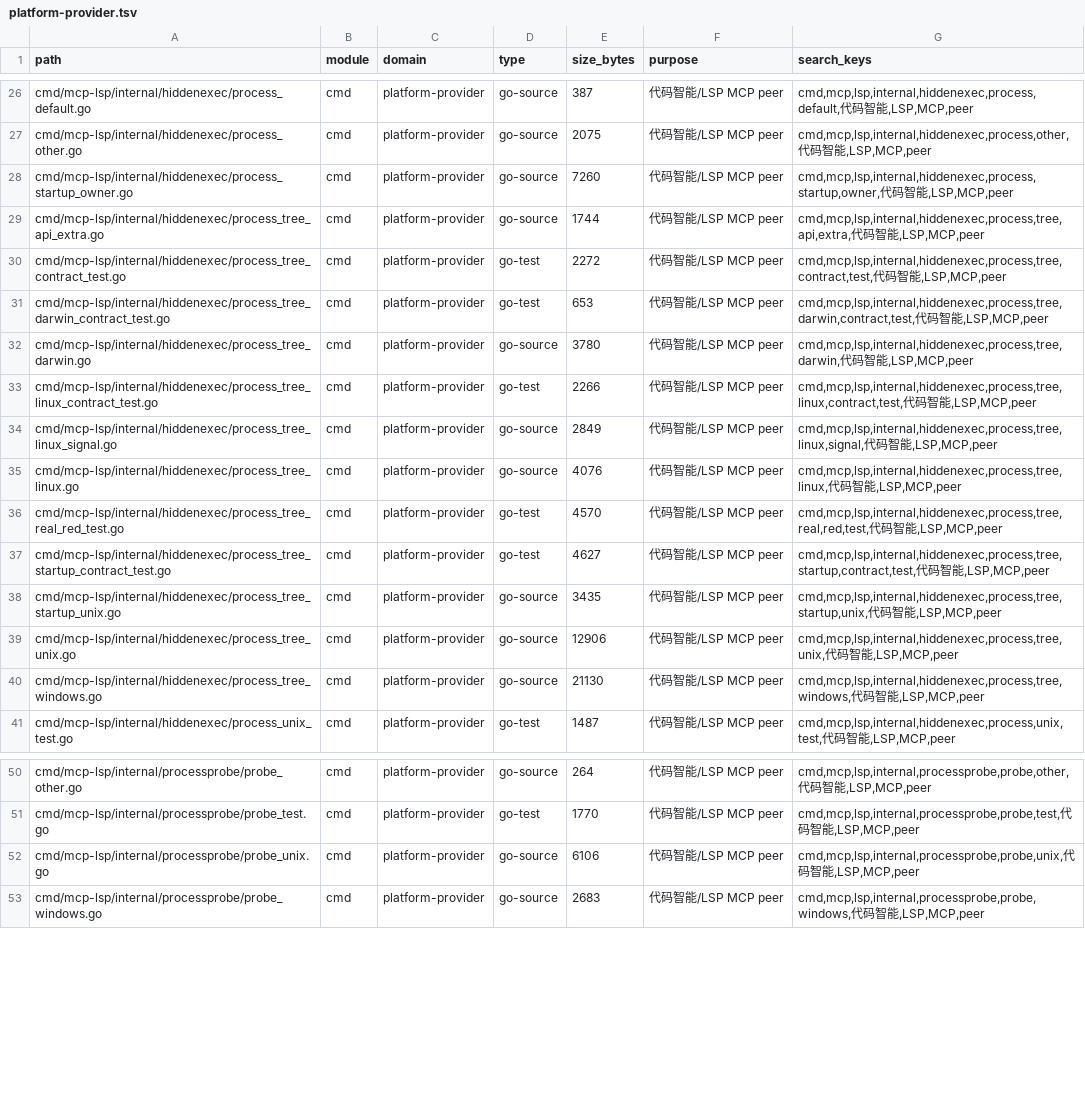
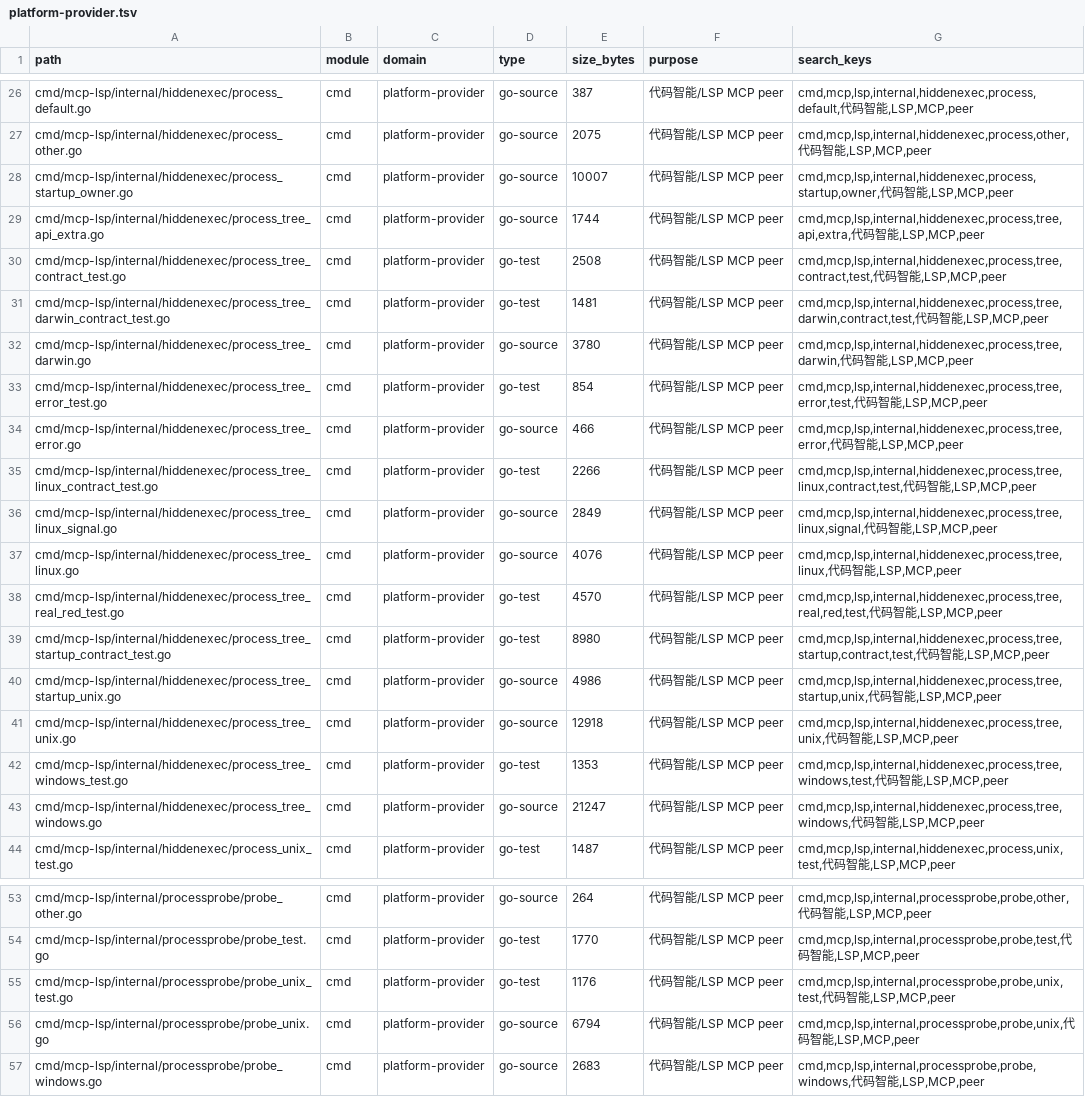
Before and after one commit to lihah111222333-cloud/Super-Dolphin-Agent-Cockpit, a TSV file: docs/doc/codemap/project-map/index/platform-provider.tsv, drawn as a sheet; only a part is shown, gaps mark what is left out.

```diff
--- a/docs/doc/codemap/project-map/index/platform-provider.tsv
+++ b/docs/doc/codemap/project-map/index/platform-provider.tsv
@@ -27,7 +27,9 @@ cmd/mcp-lsp/internal/hiddenexec/process_default.go	cmd	platform-provider	go-sour
 cmd/mcp-lsp/internal/hiddenexec/process_other.go	cmd	platform-provider	go-source	2075	代码智能/LSP MCP peer	cmd,mcp,lsp,internal,hiddenexec,process,other,代码智能,LSP,MCP,peer
-cmd/mcp-lsp/internal/hiddenexec/process_startup_owner.go	cmd	platform-provider	go-source	7260	代码智能/LSP MCP peer	cmd,mcp,lsp,internal,hiddenexec,process,startup,owner,代码智能,LSP,MCP,peer
+cmd/mcp-lsp/internal/hiddenexec/process_startup_owner.go	cmd	platform-provider	go-source	10007	代码智能/LSP MCP peer	cmd,mcp,lsp,internal,hiddenexec,process,startup,owner,代码智能,LSP,MCP,peer
 cmd/mcp-lsp/internal/hiddenexec/process_tree_api_extra.go	cmd	platform-provider	go-source	1744	代码智能/LSP MCP peer	cmd,mcp,lsp,internal,hiddenexec,process,tree,api,extra,代码智能,LSP,MCP,peer
-cmd/mcp-lsp/internal/hiddenexec/process_tree_contract_test.go	cmd	platform-provider	go-test	2272	代码智能/LSP MCP peer	cmd,mcp,lsp,internal,hiddenexec,process,tree,contract,test,代码智能,LSP,MCP,peer
-cmd/mcp-lsp/internal/hiddenexec/process_tree_darwin_contract_test.go	cmd	platform-provider	go-test	653	代码智能/LSP MCP peer	cmd,mcp,lsp,internal,hiddenexec,process,tree,darwin,contract,test,代码智能,LSP,MCP,peer
+cmd/mcp-lsp/internal/hiddenexec/process_tree_contract_test.go	cmd	platform-provider	go-test	2508	代码智能/LSP MCP peer	cmd,mcp,lsp,internal,hiddenexec,process,tree,contract,test,代码智能,LSP,MCP,peer
+cmd/mcp-lsp/internal/hiddenexec/process_tree_darwin_contract_test.go	cmd	platform-provider	go-test	1481	代码智能/LSP MCP peer	cmd,mcp,lsp,internal,hiddenexec,process,tree,darwin,contract,test,代码智能,LSP,MCP,peer
 cmd/mcp-lsp/internal/hiddenexec/process_tree_darwin.go	cmd	platform-provider	go-source	3780	代码智能/LSP MCP peer	cmd,mcp,lsp,internal,hiddenexec,process,tree,darwin,代码智能,LSP,MCP,peer
+cmd/mcp-lsp/internal/hiddenexec/process_tree_error_test.go	cmd	platform-provider	go-test	854	代码智能/LSP MCP peer	cmd,mcp,lsp,internal,hiddenexec,process,tree,error,test,代码智能,LSP,MCP,peer
+cmd/mcp-lsp/internal/hiddenexec/process_tree_error.go	cmd	platform-provider	go-source	466	代码智能/LSP MCP peer	cmd,mcp,lsp,internal,hiddenexec,process,tree,error,代码智能,LSP,MCP,peer
 cmd/mcp-lsp/internal/hiddenexec/process_tree_linux_contract_test.go	cmd	platform-provider	go-test	2266	代码智能/LSP MCP peer	cmd,mcp,lsp,internal,hiddenexec,process,tree,linux,contract,test,代码智能,LSP,MCP,peer
@@ -36,6 +38,7 @@ cmd/mcp-lsp/internal/hiddenexec/process_tree_linux.go	cmd	platform-provider	go-s
 cmd/mcp-lsp/internal/hiddenexec/process_tree_real_red_test.go	cmd	platform-provider	go-test	4570	代码智能/LSP MCP peer	cmd,mcp,lsp,internal,hiddenexec,process,tree,real,red,test,代码智能,LSP,MCP,peer
-cmd/mcp-lsp/internal/hiddenexec/process_tree_startup_contract_test.go	cmd	platform-provider	go-test	4627	代码智能/LSP MCP peer	cmd,mcp,lsp,internal,hiddenexec,process,tree,startup,contract,test,代码智能,LSP,MCP,peer
-cmd/mcp-lsp/internal/hiddenexec/process_tree_startup_unix.go	cmd	platform-provider	go-source	3435	代码智能/LSP MCP peer	cmd,mcp,lsp,internal,hiddenexec,process,tree,startup,unix,代码智能,LSP,MCP,peer
-cmd/mcp-lsp/internal/hiddenexec/process_tree_unix.go	cmd	platform-provider	go-source	12906	代码智能/LSP MCP peer	cmd,mcp,lsp,internal,hiddenexec,process,tree,unix,代码智能,LSP,MCP,peer
-cmd/mcp-lsp/internal/hiddenexec/process_tree_windows.go	cmd	platform-provider	go-source	21130	代码智能/LSP MCP peer	cmd,mcp,lsp,internal,hiddenexec,process,tree,windows,代码智能,LSP,MCP,peer
+cmd/mcp-lsp/internal/hiddenexec/process_tree_startup_contract_test.go	cmd	platform-provider	go-test	8980	代码智能/LSP MCP peer	cmd,mcp,lsp,internal,hiddenexec,process,tree,startup,contract,test,代码智能,LSP,MCP,peer
+cmd/mcp-lsp/internal/hiddenexec/process_tree_startup_unix.go	cmd	platform-provider	go-source	4986	代码智能/LSP MCP peer	cmd,mcp,lsp,internal,hiddenexec,process,tree,startup,unix,代码智能,LSP,MCP,peer
+cmd/mcp-lsp/internal/hiddenexec/process_tree_unix.go	cmd	platform-provider	go-source	12918	代码智能/LSP MCP peer	cmd,mcp,lsp,internal,hiddenexec,process,tree,unix,代码智能,LSP,MCP,peer
+cmd/mcp-lsp/internal/hiddenexec/process_tree_windows_test.go	cmd	platform-provider	go-test	1353	代码智能/LSP MCP peer	cmd,mcp,lsp,internal,hiddenexec,process,tree,windows,test,代码智能,LSP,MCP,peer
+cmd/mcp-lsp/internal/hiddenexec/process_tree_windows.go	cmd	platform-provider	go-source	21247	代码智能/LSP MCP peer	cmd,mcp,lsp,internal,hiddenexec,process,tree,windows,代码智能,LSP,MCP,peer
 cmd/mcp-lsp/internal/hiddenexec/process_unix_test.go	cmd	platform-provider	go-test	1487	代码智能/LSP MCP peer	cmd,mcp,lsp,internal,hiddenexec,process,unix,test,代码智能,LSP,MCP,peer
@@ -51,3 +54,4 @@ cmd/mcp-lsp/internal/processprobe/probe_other.go	cmd	platform-provider	go-source
 cmd/mcp-lsp/internal/processprobe/probe_test.go	cmd	platform-provider	go-test	1770	代码智能/LSP MCP peer	cmd,mcp,lsp,internal,processprobe,probe,test,代码智能,LSP,MCP,peer
-cmd/mcp-lsp/internal/processprobe/probe_unix.go	cmd	platform-provider	go-source	6106	代码智能/LSP MCP peer	cmd,mcp,lsp,internal,processprobe,probe,unix,代码智能,LSP,MCP,peer
+cmd/mcp-lsp/internal/processprobe/probe_unix_test.go	cmd	platform-provider	go-test	1176	代码智能/LSP MCP peer	cmd,mcp,lsp,internal,processprobe,probe,unix,test,代码智能,LSP,MCP,peer
+cmd/mcp-lsp/internal/processprobe/probe_unix.go	cmd	platform-provider	go-source	6794	代码智能/LSP MCP peer	cmd,mcp,lsp,internal,processprobe,probe,unix,代码智能,LSP,MCP,peer
 cmd/mcp-lsp/internal/processprobe/probe_windows.go	cmd	platform-provider	go-source	2683	代码智能/LSP MCP peer	cmd,mcp,lsp,internal,processprobe,probe,windows,代码智能,LSP,MCP,peer
```
Also changed, not shown: docs/doc/codemap/project-map/index/other.tsv, 4 other files.
